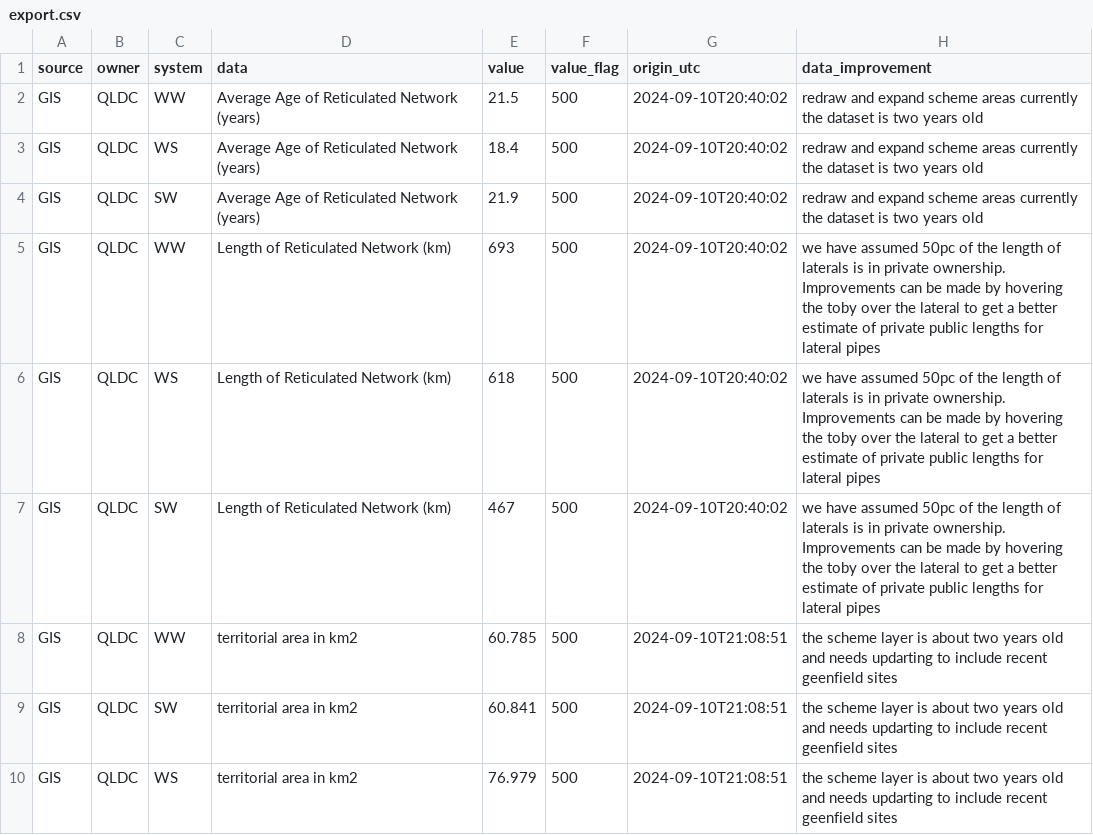
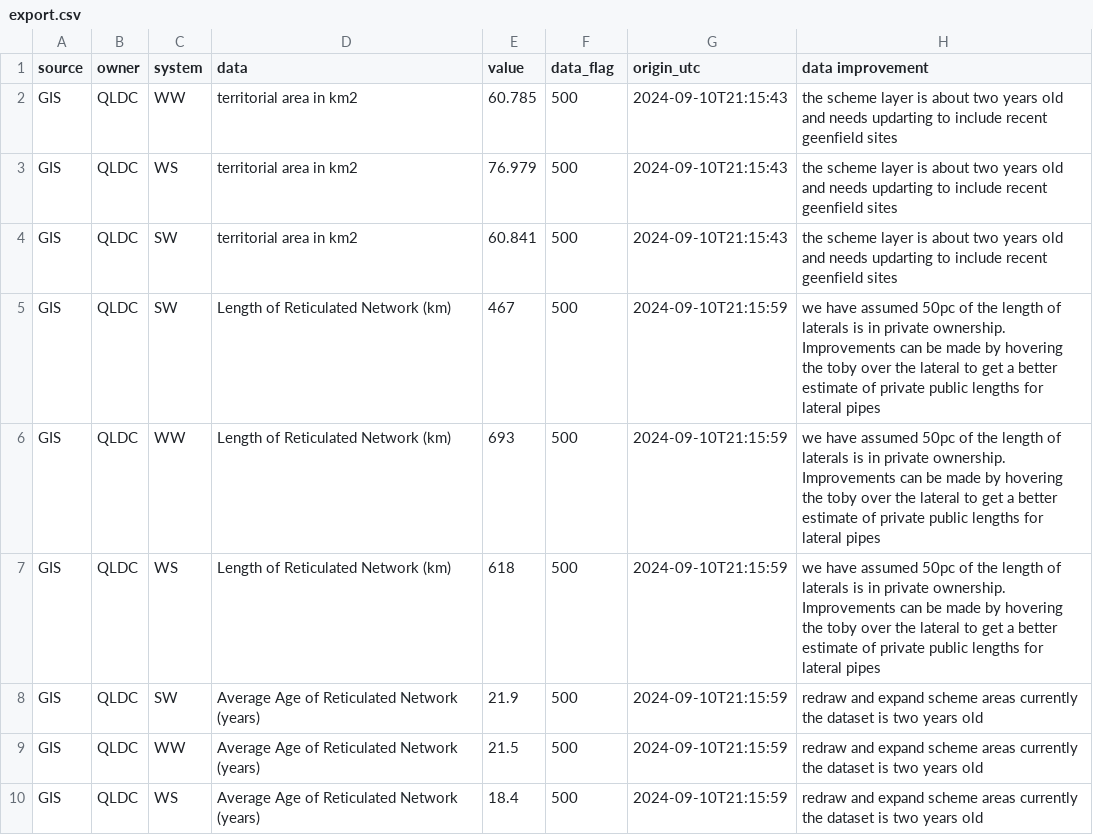
Before and after one commit to SAM-QLDC/qldc-pi-fme-taumata-dev, a CSV file: export.csv, drawn as a sheet.

```diff
--- a/export.csv
+++ b/export.csv
@@ -1,10 +1,10 @@
-source,owner,system,data,value,value_flag,origin_utc,data_improvement
-GIS,QLDC,WW,Average Age of Reticulated Network (years),21.5,500,2024-09-10T20:40:02,redraw and expand scheme areas currently the dataset is two years old
-GIS,QLDC,WS,Average Age of Reticulated Network (years),18.4,500,2024-09-10T20:40:02,redraw and expand scheme areas currently the dataset is two years old
-GIS,QLDC,SW,Average Age of Reticulated Network (years),21.9,500,2024-09-10T20:40:02,redraw and expand scheme areas currently the dataset is two years old
-GIS,QLDC,WW,Length of Reticulated Network (km),693,500,2024-09-10T20:40:02,we have assumed 50pc of the length of laterals is in private ownership. Improvements can be made by hovering the toby over the lateral to get a better estimate of private public lengths for lateral pipes
-GIS,QLDC,WS,Length of Reticulated Network (km),618,500,2024-09-10T20:40:02,we have assumed 50pc of the length of laterals is in private ownership. Improvements can be made by hovering the toby over the lateral to get a better estimate of private public lengths for lateral pipes
-GIS,QLDC,SW,Length of Reticulated Network (km),467,500,2024-09-10T20:40:02,we have assumed 50pc of the length of laterals is in private ownership. Improvements can be made by hovering the toby over the lateral to get a better estimate of private public lengths for lateral pipes
-GIS,QLDC,WW,territorial area in km2,60.785,500,2024-09-10T21:08:51,the scheme layer is about two years old and needs updarting to include recent geenfield sites
-GIS,QLDC,SW,territorial area in km2,60.841,500,2024-09-10T21:08:51,the scheme layer is about two years old and needs updarting to include recent geenfield sites
-GIS,QLDC,WS,territorial area in km2,76.979,500,2024-09-10T21:08:51,the scheme layer is about two years old and needs updarting to include recent geenfield sites
+source,owner,system,data,value,data_flag,origin_utc,data improvement
+GIS,QLDC,WW,territorial area in km2,60.785,500,2024-09-10T21:15:43,the scheme layer is about two years old and needs updarting to include recent geenfield sites
+GIS,QLDC,WS,territorial area in km2,76.979,500,2024-09-10T21:15:43,the scheme layer is about two years old and needs updarting to include recent geenfield sites
+GIS,QLDC,SW,territorial area in km2,60.841,500,2024-09-10T21:15:43,the scheme layer is about two years old and needs updarting to include recent geenfield sites
+GIS,QLDC,SW,Length of Reticulated Network (km),467,500,2024-09-10T21:15:59,we have assumed 50pc of the length of laterals is in private ownership. Improvements can be made by hovering the toby over the lateral to get a better estimate of private public lengths for lateral pipes
+GIS,QLDC,WW,Length of Reticulated Network (km),693,500,2024-09-10T21:15:59,we have assumed 50pc of the length of laterals is in private ownership. Improvements can be made by hovering the toby over the lateral to get a better estimate of private public lengths for lateral pipes
+GIS,QLDC,WS,Length of Reticulated Network (km),618,500,2024-09-10T21:15:59,we have assumed 50pc of the length of laterals is in private ownership. Improvements can be made by hovering the toby over the lateral to get a better estimate of private public lengths for lateral pipes
+GIS,QLDC,SW,Average Age of Reticulated Network (years),21.9,500,2024-09-10T21:15:59,redraw and expand scheme areas currently the dataset is two years old
+GIS,QLDC,WW,Average Age of Reticulated Network (years),21.5,500,2024-09-10T21:15:59,redraw and expand scheme areas currently the dataset is two years old
+GIS,QLDC,WS,Average Age of Reticulated Network (years),18.4,500,2024-09-10T21:15:59,redraw and expand scheme areas currently the dataset is two years old
```
Also changed, not shown: 3 other files.
